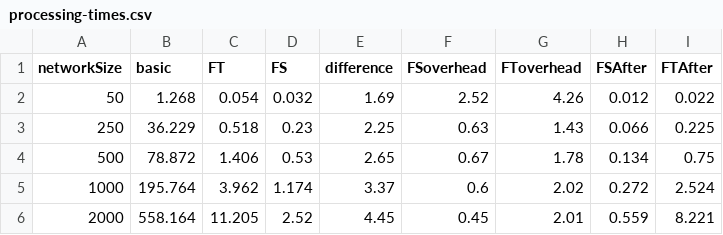
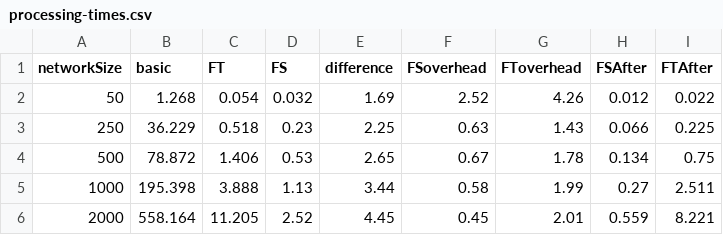
Before and after one commit to PerFuchs/safra-termination-detection-fault-tolerant, a CSV file: report/figures/processing-times.csv, drawn as a sheet.

```diff
--- a/report/figures/processing-times.csv
+++ b/report/figures/processing-times.csv
@@ -4,3 +4,3 @@ networkSize,basic,FT,FS,difference,FSoverhead,FToverhead,FSAfter,FTAfter
 500,78.872,1.406,0.53,2.65,0.67,1.78,0.134,0.75
-1000,195.764,3.962,1.174,3.37,0.6,2.02,0.272,2.524
+1000,195.398,3.888,1.13,3.44,0.58,1.99,0.27,2.511
 2000,558.164,11.205,2.52,4.45,0.45,2.01,0.559,8.221
```
Also changed, not shown: report/figures/processing-times-faulty.csv, report/figures/tokens-faulty.csv, 16 other files.
